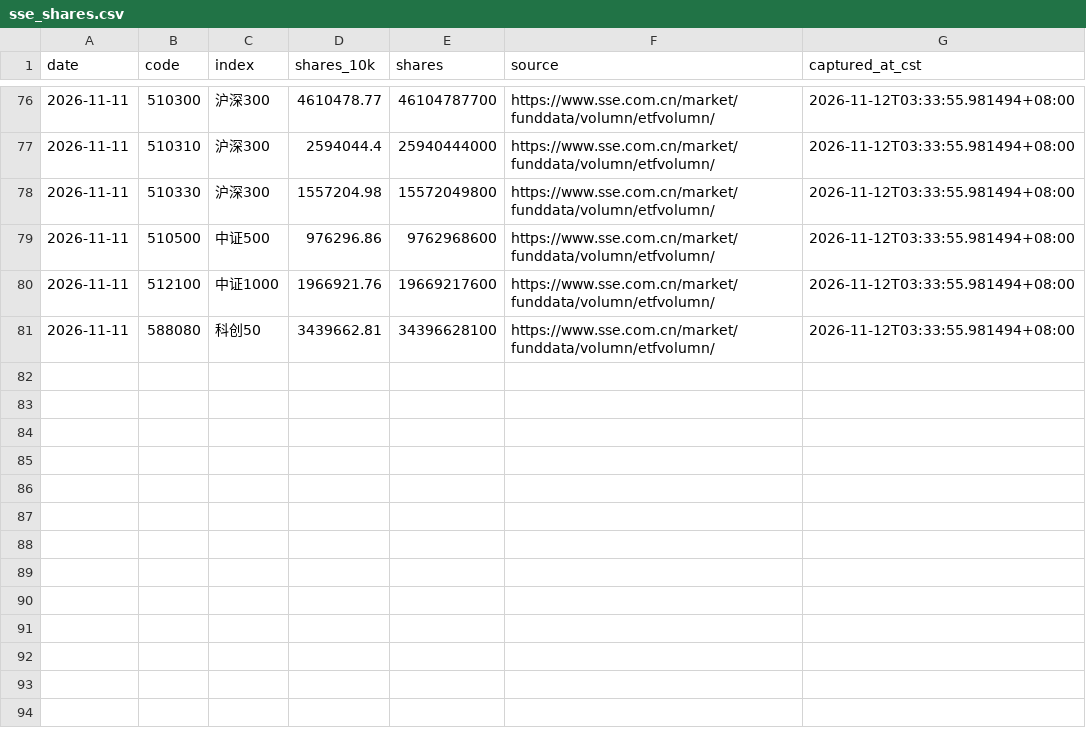
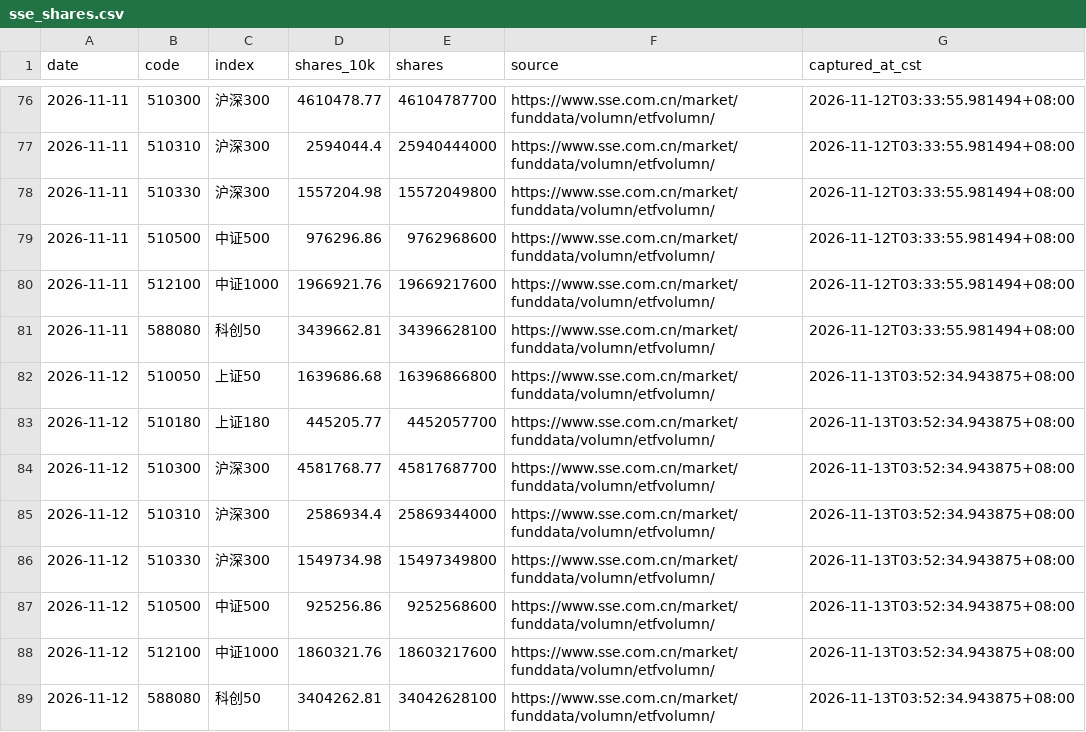
Before and after one commit to lilyQ-stack/a-share-etf-monitor, a CSV file: data/sse_shares.csv, drawn as a sheet; only a part is shown, gaps mark what is left out.

```diff
--- a/data/sse_shares.csv
+++ b/data/sse_shares.csv
@@ -81 +81,9 @@ date,code,index,shares_10k,shares,source,captured_at_cst
 2026-11-11,588080,科创50,3439662.81,34396628100,https://www.sse.com.cn/market/funddata/volumn/etfvolumn/,2026-11-12T03:33:55.981494+08:00
+2026-11-12,510050,上证50,1639686.68,16396866800,https://www.sse.com.cn/market/funddata/volumn/etfvolumn/,2026-11-13T03:52:34.943875+08:00
+2026-11-12,510180,上证180,445205.77,4452057700,https://www.sse.com.cn/market/funddata/volumn/etfvolumn/,2026-11-13T03:52:34.943875+08:00
+2026-11-12,510300,沪深300,4581768.77,45817687700,https://www.sse.com.cn/market/funddata/volumn/etfvolumn/,2026-11-13T03:52:34.943875+08:00
+2026-11-12,510310,沪深300,2586934.4,25869344000,https://www.sse.com.cn/market/funddata/volumn/etfvolumn/,2026-11-13T03:52:34.943875+08:00
+2026-11-12,510330,沪深300,1549734.98,15497349800,https://www.sse.com.cn/market/funddata/volumn/etfvolumn/,2026-11-13T03:52:34.943875+08:00
+2026-11-12,510500,中证500,925256.86,9252568600,https://www.sse.com.cn/market/funddata/volumn/etfvolumn/,2026-11-13T03:52:34.943875+08:00
+2026-11-12,512100,中证1000,1860321.76,18603217600,https://www.sse.com.cn/market/funddata/volumn/etfvolumn/,2026-11-13T03:52:34.943875+08:00
+2026-11-12,588080,科创50,3404262.81,34042628100,https://www.sse.com.cn/market/funddata/volumn/etfvolumn/,2026-11-13T03:52:34.943875+08:00
```
